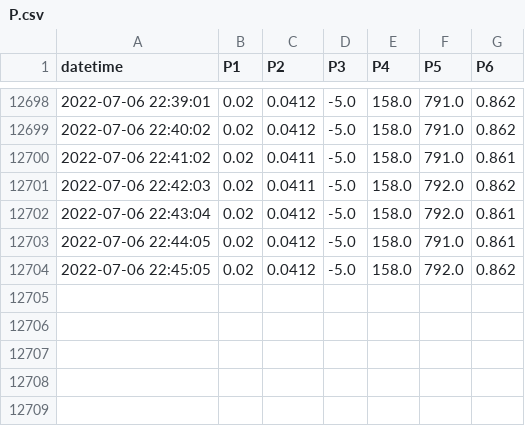
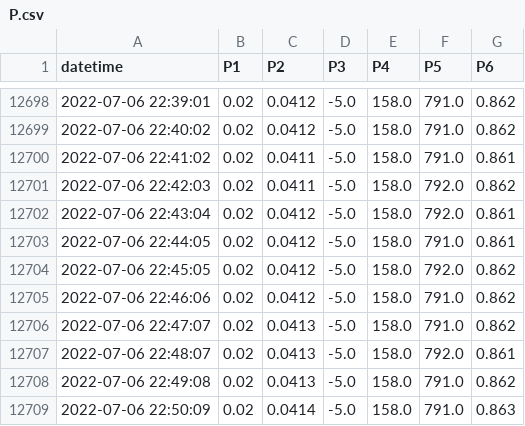
Before and after one commit to SciGEsN/SRC092, a CSV file: data/P.csv, drawn as a sheet; only a part is shown, gaps mark what is left out; the diff names each change by its address in the sheet, - before the commit and + after, or states it on an @@ line.

```diff
--- a/data/P.csv
+++ b/data/P.csv
+row 12705: 2022-07-06 22:46:06 | 0.02 | 0.0412 | -5.0 | 158.0 | 791.0 | 0.862
+row 12706: 2022-07-06 22:47:07 | 0.02 | 0.0413 | -5.0 | 158.0 | 791.0 | 0.862
+row 12707: 2022-07-06 22:48:07 | 0.02 | 0.0413 | -5.0 | 158.0 | 792.0 | 0.861
+row 12708: 2022-07-06 22:49:08 | 0.02 | 0.0413 | -5.0 | 158.0 | 791.0 | 0.862
+row 12709: 2022-07-06 22:50:09 | 0.02 | 0.0414 | -5.0 | 158.0 | 791.0 | 0.863
```
Also changed, not shown: data/T1.csv, data/T2.csv, 9 other files.
